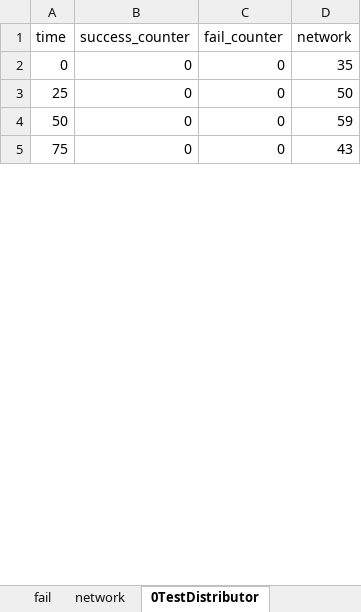
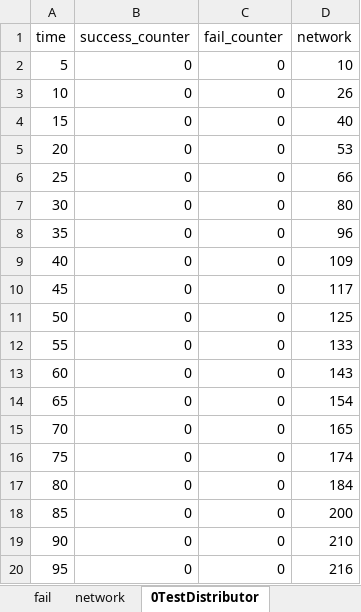
Before and after one commit to ricardoboing/MEC-LO-Simulator, an Excel workbook: Code/output.xlsx, sheet 0TestDistributor, drawn as a sheet; only a part is shown; values as stored, in another font and other column widths than the file's, no borders; addresses are those after the commit; the diff covers the shown part only; the diff names each change by its address in the sheet, - before the commit and + after, or states it on an @@ line.

```diff
--- a/Code/output.xlsx (sheet 0TestDistributor)
+++ b/Code/output.xlsx (sheet 0TestDistributor)
-A2 (time): 0
+A2 (time): 5
-D2 (network): 35
+D2 (network): 10
+row 3: 10 | 0 | 0 | 26
+row 4: 15 | 0 | 0 | 40
+row 5: 20 | 0 | 0 | 53
-D6 (network): 50
+D6 (network): 66
+row 7: 30 | 0 | 0 | 80
+row 8: 35 | 0 | 0 | 96
+row 9: 40 | 0 | 0 | 109
+row 10: 45 | 0 | 0 | 117
-D11 (network): 59
+D11 (network): 125
+row 12: 55 | 0 | 0 | 133
+row 13: 60 | 0 | 0 | 143
+row 14: 65 | 0 | 0 | 154
+row 15: 70 | 0 | 0 | 165
-D16 (network): 43
+D16 (network): 174
+row 17: 80 | 0 | 0 | 184
+row 18: 85 | 0 | 0 | 200
+row 19: 90 | 0 | 0 | 210
+row 20: 95 | 0 | 0 | 216
```
Also changed, not shown: 16 added rows and 5 edited cells elsewhere in this sheet, sheet 1TestDistributor, sheet network, sheet success, sheet fail, 2 other files.
